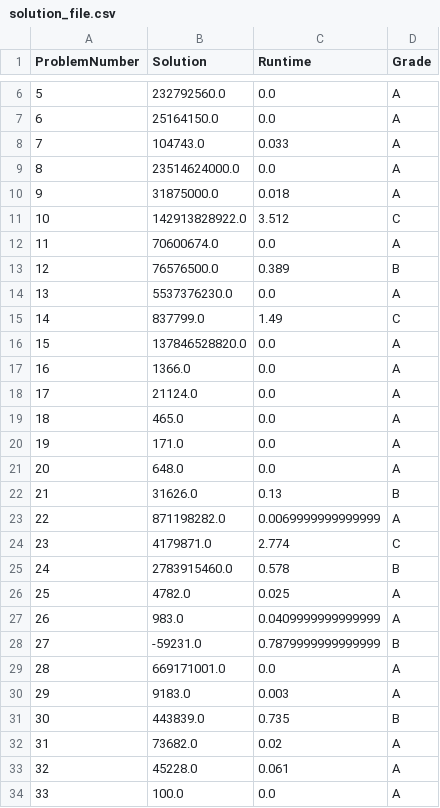
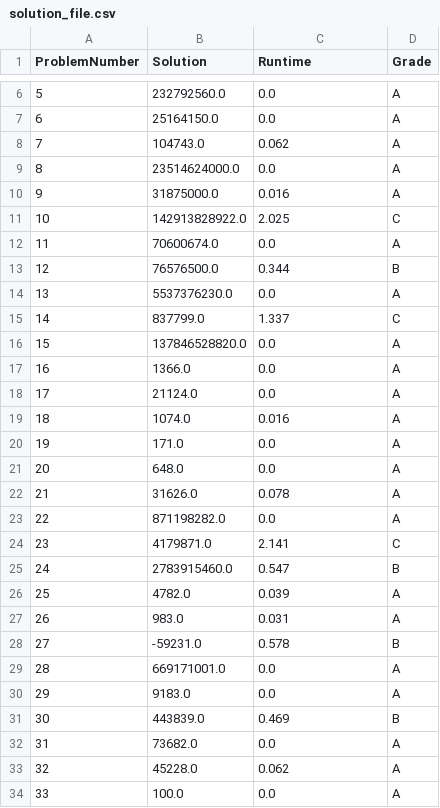
Before and after one commit to YoavCarmel/project_euler, a CSV file: solution_file.csv, drawn as a sheet; only a part is shown, gaps mark what is left out; the diff covers the shown part only.

```diff
--- a/solution_file.csv
+++ b/solution_file.csv
@@ -7,10 +7,10 @@ ProblemNumber,Solution,Runtime,Grade
 6,25164150.0,0.0,A
-7,104743.0,0.033,A
+7,104743.0,0.062,A
 8,23514624000.0,0.0,A
-9,31875000.0,0.018,A
-10,142913828922.0,3.512,C
+9,31875000.0,0.016,A
+10,142913828922.0,2.025,C
 11,70600674.0,0.0,A
-12,76576500.0,0.389,B
+12,76576500.0,0.344,B
 13,5537376230.0,0.0,A
-14,837799.0,1.49,C
+14,837799.0,1.337,C
 15,137846528820.0,0.0,A
@@ -18,17 +18,17 @@ ProblemNumber,Solution,Runtime,Grade
 17,21124.0,0.0,A
-18,465.0,0.0,A
+18,1074.0,0.016,A
 19,171.0,0.0,A
 20,648.0,0.0,A
-21,31626.0,0.13,B
-22,871198282.0,0.0069999999999999,A
-23,4179871.0,2.774,C
-24,2783915460.0,0.578,B
-25,4782.0,0.025,A
-26,983.0,0.0409999999999999,A
-27,-59231.0,0.7879999999999999,B
+21,31626.0,0.078,A
+22,871198282.0,0.0,A
+23,4179871.0,2.141,C
+24,2783915460.0,0.547,B
+25,4782.0,0.039,A
+26,983.0,0.031,A
+27,-59231.0,0.578,B
 28,669171001.0,0.0,A
-29,9183.0,0.003,A
-30,443839.0,0.735,B
-31,73682.0,0.02,A
-32,45228.0,0.061,A
+29,9183.0,0.0,A
+30,443839.0,0.469,B
+31,73682.0,0.0,A
+32,45228.0,0.062,A
 33,100.0,0.0,A
```
Also changed, not shown: 84 edited cells elsewhere in this file, 9 other files.
